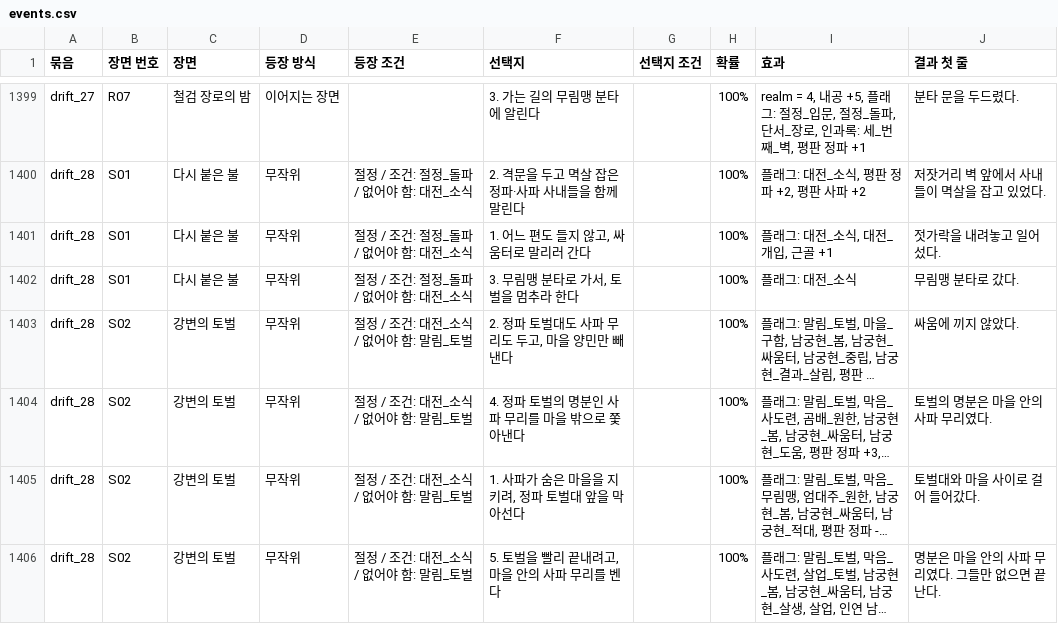
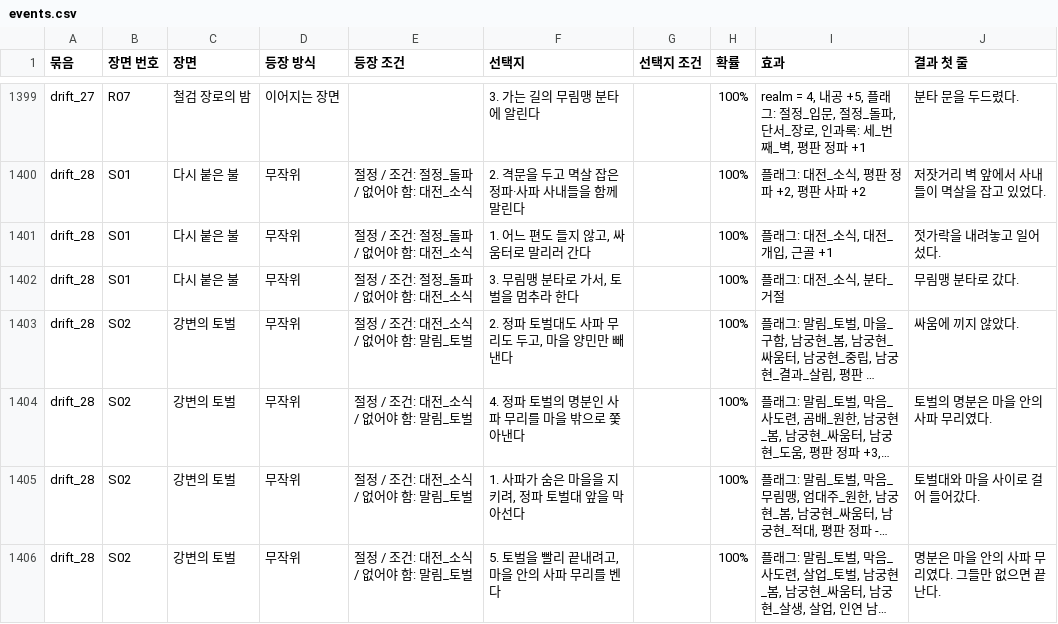
Before and after one commit to wjdcotjd123-art/SUNHEYB, a CSV file: docs/events/events.csv, drawn as a sheet; only a part is shown, gaps mark what is left out; long unchanged cells end in …; the diff names each change by its address in the sheet, - before the commit and + after, or states it on an @@ line.

```diff
--- a/docs/events/events.csv
+++ b/docs/events/events.csv
-I1402 (효과): 플래그: 대전_소식
+I1402 (효과): 플래그: 대전_소식, 분타_거절
```
Also changed, not shown: 5 other files.
